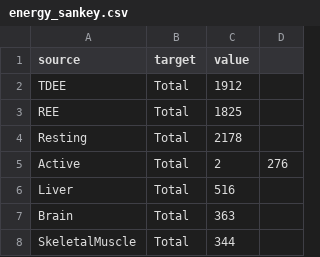
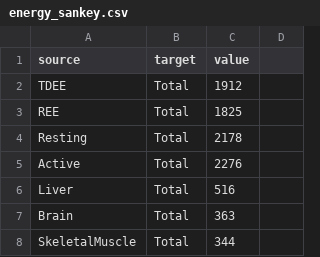
Before and after one commit to ksachikonye/track-collection, a CSV file: energy_sankey.csv, drawn as a sheet; only a part is shown.

Commit message:
Update energy_sankey.csv

```diff
--- a/energy_sankey.csv
+++ b/energy_sankey.csv
@@ -4,3 +4,3 @@ REE,Total,1825
 Resting,Total,2178
-Active,Total,2,276
+Active,Total,2276
 Liver,Total,516
```
